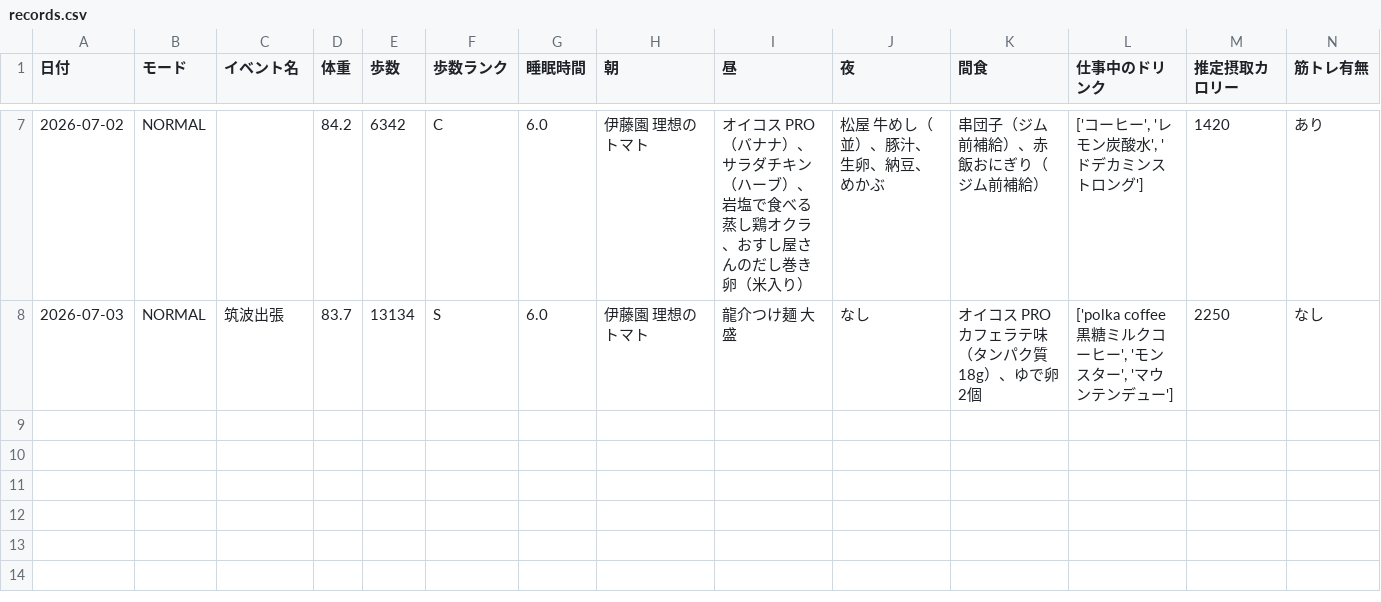
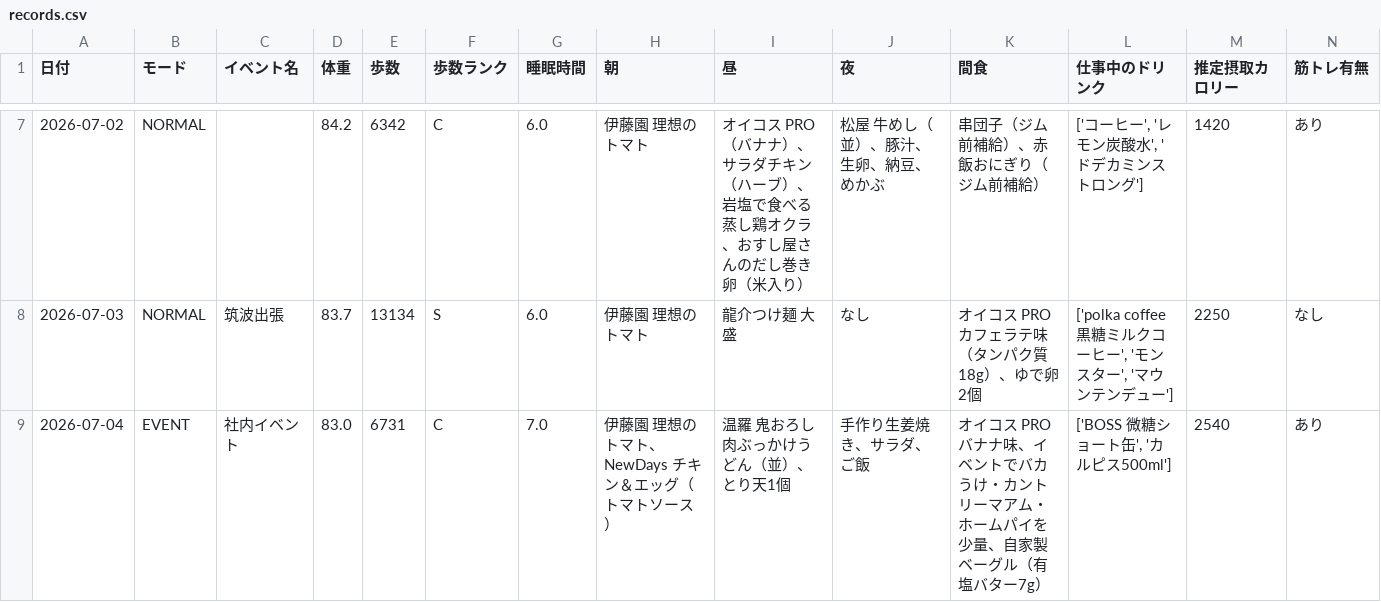
Before and after one commit to ZOEykyk/body-recomp-dashboard, a CSV file: records.csv, drawn as a sheet; only a part is shown, gaps mark what is left out; rows hold the shown columns only; the diff names each change by its address in the sheet, - before the commit and + after, or states it on an @@ line.

Commit message:
Update records.csv from Streamlit app

```diff
--- a/records.csv
+++ b/records.csv
+row 9: 2026-07-04 | EVENT | 社内イベント | 83.0 | 6731 | C | 7.0 | 伊藤園 理想のトマト、NewDays チキン＆エッグ（トマトソース） | 温羅 鬼おろし肉ぶっかけうどん（並）、とり天1個 | 手作り生姜焼き、サラダ、ご飯 | オイコス PRO バナナ味、イベントでバカうけ・カントリーマアム・ホームパイを少量、自家製ベーグル（有塩バター7g） | ['BOSS 微糖ショート缶', 'カルピス500ml'] | 2540 | あり
```
